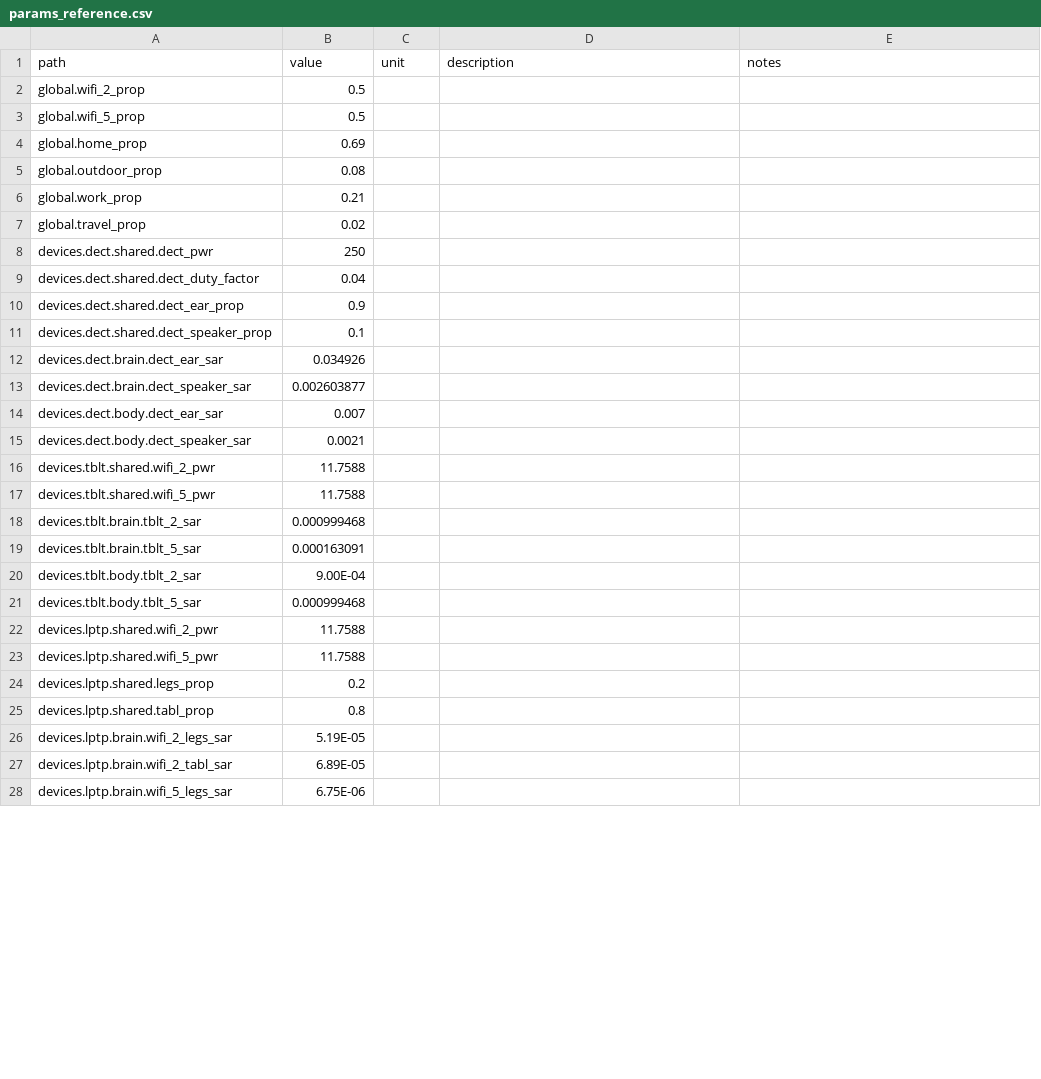
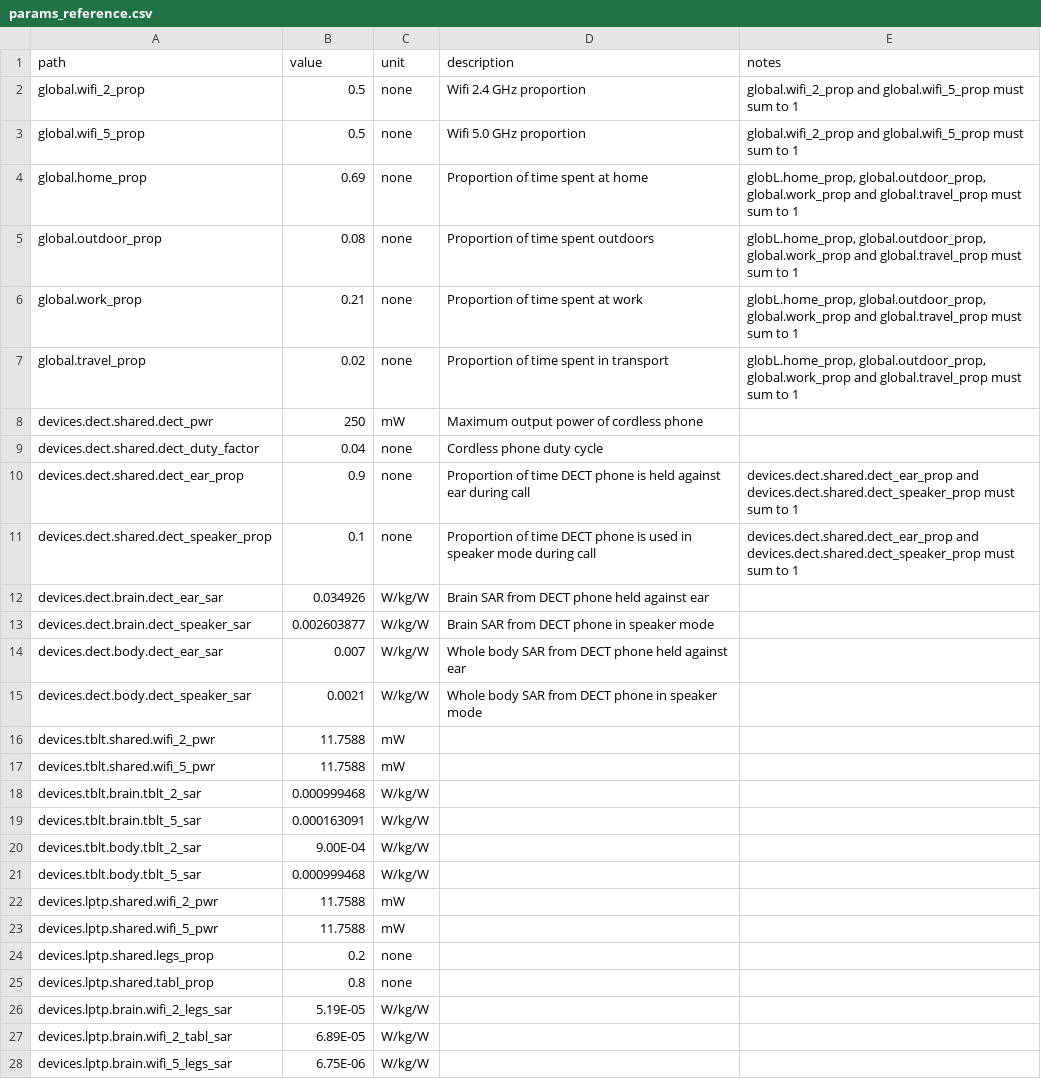
Before and after one commit to wipfir97/RFDose, a CSV file: doc/params_reference.csv, drawn as a sheet; only a part is shown; the diff covers the shown part only.

Commit message:
added parameter documentation for global and DECT variables

```diff
--- a/doc/params_reference.csv
+++ b/doc/params_reference.csv
@@ -1,28 +1,28 @@
 path,value,unit,description,notes
-global.wifi_2_prop,0.5,,,
-global.wifi_5_prop,0.5,,,
-global.home_prop,0.69,,,
-global.outdoor_prop,0.08,,,
-global.work_prop,0.21,,,
-global.travel_prop,0.02,,,
-devices.dect.shared.dect_pwr,250,,,
-devices.dect.shared.dect_duty_factor,0.04,,,
-devices.dect.shared.dect_ear_prop,0.9,,,
-devices.dect.shared.dect_speaker_prop,0.1,,,
-devices.dect.brain.dect_ear_sar,0.034926,,,
-devices.dect.brain.dect_speaker_sar,0.002603877,,,
-devices.dect.body.dect_ear_sar,0.007,,,
-devices.dect.body.dect_speaker_sar,0.0021,,,
-devices.tblt.shared.wifi_2_pwr,11.7588,,,
-devices.tblt.shared.wifi_5_pwr,11.7588,,,
-devices.tblt.brain.tblt_2_sar,0.000999468,,,
-devices.tblt.brain.tblt_5_sar,0.000163091,,,
-devices.tblt.body.tblt_2_sar,9.00E-04,,,
-devices.tblt.body.tblt_5_sar,0.000999468,,,
-devices.lptp.shared.wifi_2_pwr,11.7588,,,
-devices.lptp.shared.wifi_5_pwr,11.7588,,,
-devices.lptp.shared.legs_prop,0.2,,,
-devices.lptp.shared.tabl_prop,0.8,,,
-devices.lptp.brain.wifi_2_legs_sar,5.19E-05,,,
-devices.lptp.brain.wifi_2_tabl_sar,6.89E-05,,,
-devices.lptp.brain.wifi_5_legs_sar,6.75E-06,,,
+global.wifi_2_prop,0.5,none,Wifi 2.4 GHz proportion,global.wifi_2_prop and global.wifi_5_prop must sum to 1
+global.wifi_5_prop,0.5,none,Wifi 5.0 GHz proportion,global.wifi_2_prop and global.wifi_5_prop must sum to 1
+global.home_prop,0.69,none,Proportion of time spent at home,"globL.home_prop, global.outdoor_prop, global.work_prop and global.travel_prop must sum to 1"
+global.outdoor_prop,0.08,none,Proportion of time spent outdoors,"globL.home_prop, global.outdoor_prop, global.work_prop and global.travel_prop must sum to 1"
+global.work_prop,0.21,none,Proportion of time spent at work,"globL.home_prop, global.outdoor_prop, global.work_prop and global.travel_prop must sum to 1"
+global.travel_prop,0.02,none,Proportion of time spent in transport,"globL.home_prop, global.outdoor_prop, global.work_prop and global.travel_prop must sum to 1"
+devices.dect.shared.dect_pwr,250,mW,Maximum output power of cordless phone,
+devices.dect.shared.dect_duty_factor,0.04,none,Cordless phone duty cycle,
+devices.dect.shared.dect_ear_prop,0.9,none,Proportion of time DECT phone is held against ear during call,devices.dect.shared.dect_ear_prop and devices.dect.shared.dect_speaker_prop must sum to 1
+devices.dect.shared.dect_speaker_prop,0.1,none,Proportion of time DECT phone is used in speaker mode during call,devices.dect.shared.dect_ear_prop and devices.dect.shared.dect_speaker_prop must sum to 1
+devices.dect.brain.dect_ear_sar,0.034926,W/kg/W,Brain SAR from DECT phone held against ear,
+devices.dect.brain.dect_speaker_sar,0.002603877,W/kg/W,Brain SAR from DECT phone in speaker mode,
+devices.dect.body.dect_ear_sar,0.007,W/kg/W,Whole body SAR from DECT phone held against ear,
+devices.dect.body.dect_speaker_sar,0.0021,W/kg/W,Whole body SAR from DECT phone in speaker mode,
+devices.tblt.shared.wifi_2_pwr,11.7588,mW,,
+devices.tblt.shared.wifi_5_pwr,11.7588,mW,,
+devices.tblt.brain.tblt_2_sar,0.000999468,W/kg/W,,
+devices.tblt.brain.tblt_5_sar,0.000163091,W/kg/W,,
+devices.tblt.body.tblt_2_sar,9.00E-04,W/kg/W,,
+devices.tblt.body.tblt_5_sar,0.000999468,W/kg/W,,
+devices.lptp.shared.wifi_2_pwr,11.7588,mW,,
+devices.lptp.shared.wifi_5_pwr,11.7588,mW,,
+devices.lptp.shared.legs_prop,0.2,none,,
+devices.lptp.shared.tabl_prop,0.8,none,,
+devices.lptp.brain.wifi_2_legs_sar,5.19E-05,W/kg/W,,
+devices.lptp.brain.wifi_2_tabl_sar,6.89E-05,W/kg/W,,
+devices.lptp.brain.wifi_5_legs_sar,6.75E-06,W/kg/W,,
```
Also changed, not shown: 129 edited cells elsewhere in this file.
